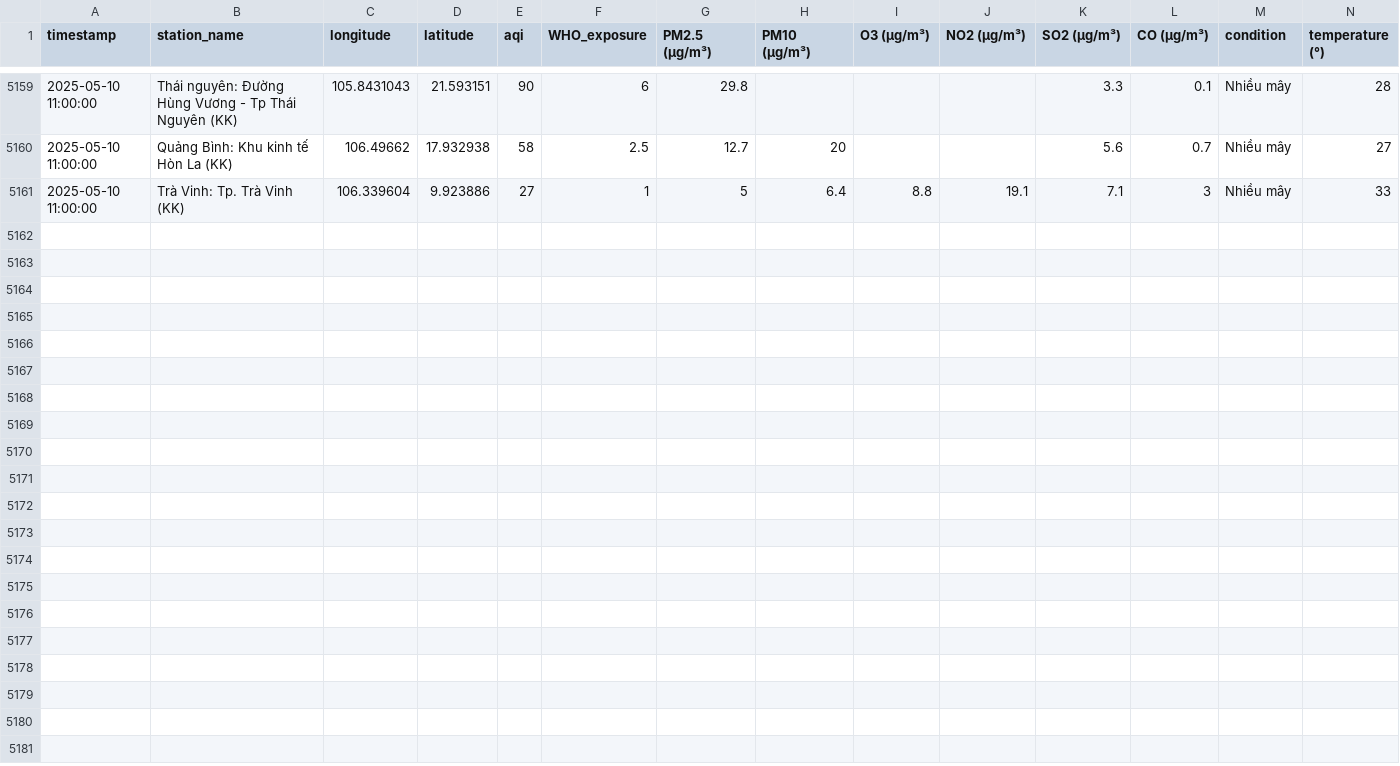
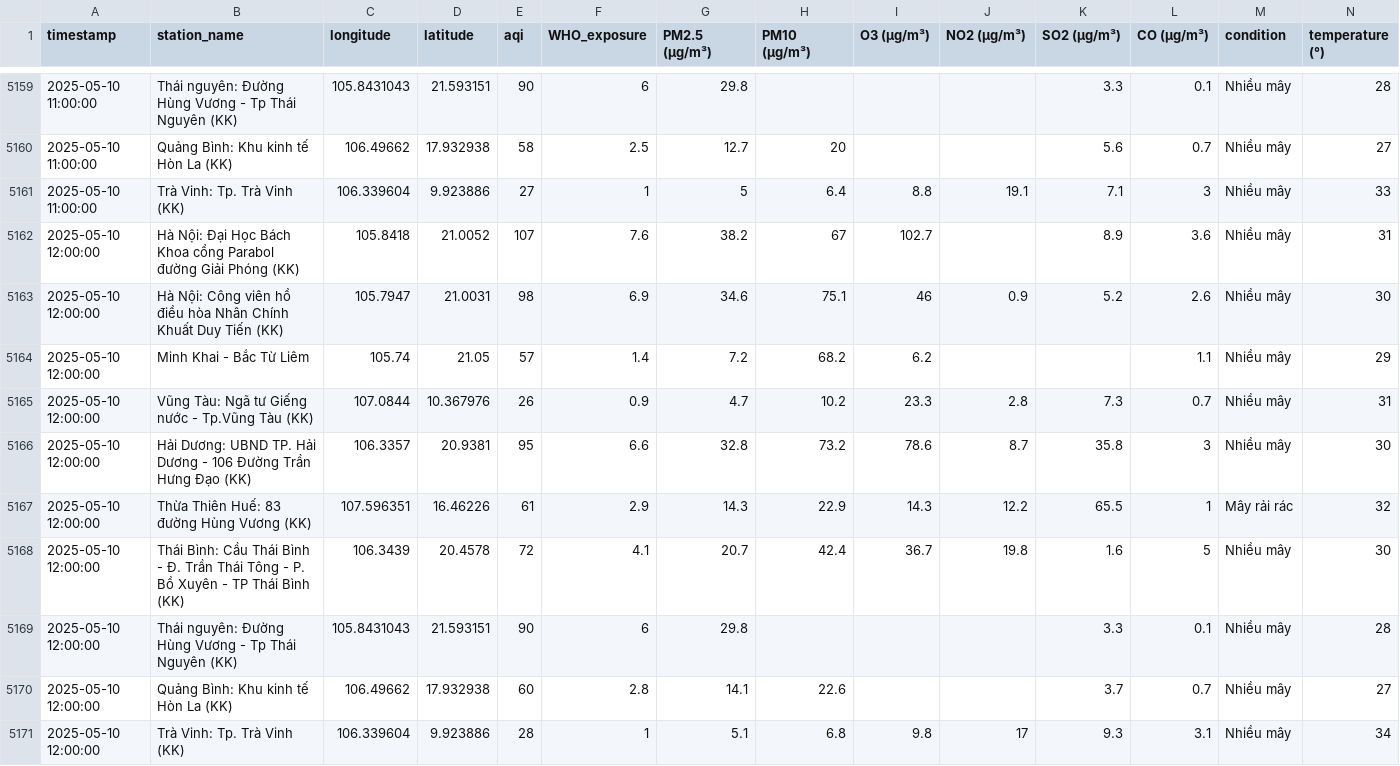
Before and after one commit to tyl1312/Air-Quality, a CSV file: air_quality.csv, drawn as a sheet; only a part is shown, gaps mark what is left out; rows hold the shown columns only; the diff names each change by its address in the sheet, - before the commit and + after, or states it on an @@ line.

```diff
--- a/air_quality.csv
+++ b/air_quality.csv
+row 5162: 2025-05-10 12:00:00 | Hà Nội: Đại Học Bách Khoa cổng Parabol đường Giải Phóng (KK) | 105.8418 | 21.0052 | 107 | 7.6 | 38.2 | 67 | 102.7 |  | 8.9 | 3.6 | Nhiều mây | 31
+row 5163: 2025-05-10 12:00:00 | Hà Nội: Công viên hồ điều hòa Nhân Chính Khuất Duy Tiến (KK) | 105.7947 | 21.0031 | 98 | 6.9 | 34.6 | 75.1 | 46 | 0.9 | 5.2 | 2.6 | Nhiều mây | 30
+row 5164: 2025-05-10 12:00:00 | Minh Khai - Bắc Từ Liêm | 105.74 | 21.05 | 57 | 1.4 | 7.2 | 68.2 | 6.2 |  |  | 1.1 | Nhiều mây | 29
+row 5165: 2025-05-10 12:00:00 | Vũng Tàu: Ngã tư Giếng nước - Tp.Vũng Tàu (KK) | 107.0844 | 10.367976 | 26 | 0.9 | 4.7 | 10.2 | 23.3 | 2.8 | 7.3 | 0.7 | Nhiều mây | 31
+row 5166: 2025-05-10 12:00:00 | Hải Dương: UBND TP. Hải Dương - 106 Đường Trần Hưng Đạo (KK) | 106.3357 | 20.9381 | 95 | 6.6 | 32.8 | 73.2 | 78.6 | 8.7 | 35.8 | 3 | Nhiều mây | 30
+row 5167: 2025-05-10 12:00:00 | Thừa Thiên Huế: 83 đường Hùng Vương (KK) | 107.596351 | 16.46226 | 61 | 2.9 | 14.3 | 22.9 | 14.3 | 12.2 | 65.5 | 1 | Mây rải rác | 32
+row 5168: 2025-05-10 12:00:00 | Thái Bình: Cầu Thái Bình - Đ. Trần Thái Tông - P. Bồ Xuyên - TP Thái Bình (KK) | 106.3439 | 20.4578 | 72 | 4.1 | 20.7 | 42.4 | 36.7 | 19.8 | 1.6 | 5 | Nhiều mây | 30
+row 5169: 2025-05-10 12:00:00 | Thái nguyên: Đường Hùng Vương - Tp Thái Nguyên (KK) | 105.8431043 | 21.593151 | 90 | 6 | 29.8 |  |  |  | 3.3 | 0.1 | Nhiều mây | 28
+row 5170: 2025-05-10 12:00:00 | Quảng Bình: Khu kinh tế Hòn La (KK) | 106.49662 | 17.932938 | 60 | 2.8 | 14.1 | 22.6 |  |  | 3.7 | 0.7 | Nhiều mây | 27
+row 5171: 2025-05-10 12:00:00 | Trà Vinh: Tp. Trà Vinh (KK) | 106.339604 | 9.923886 | 28 | 1 | 5.1 | 6.8 | 9.8 | 17 | 9.3 | 3.1 | Nhiều mây | 34
```
